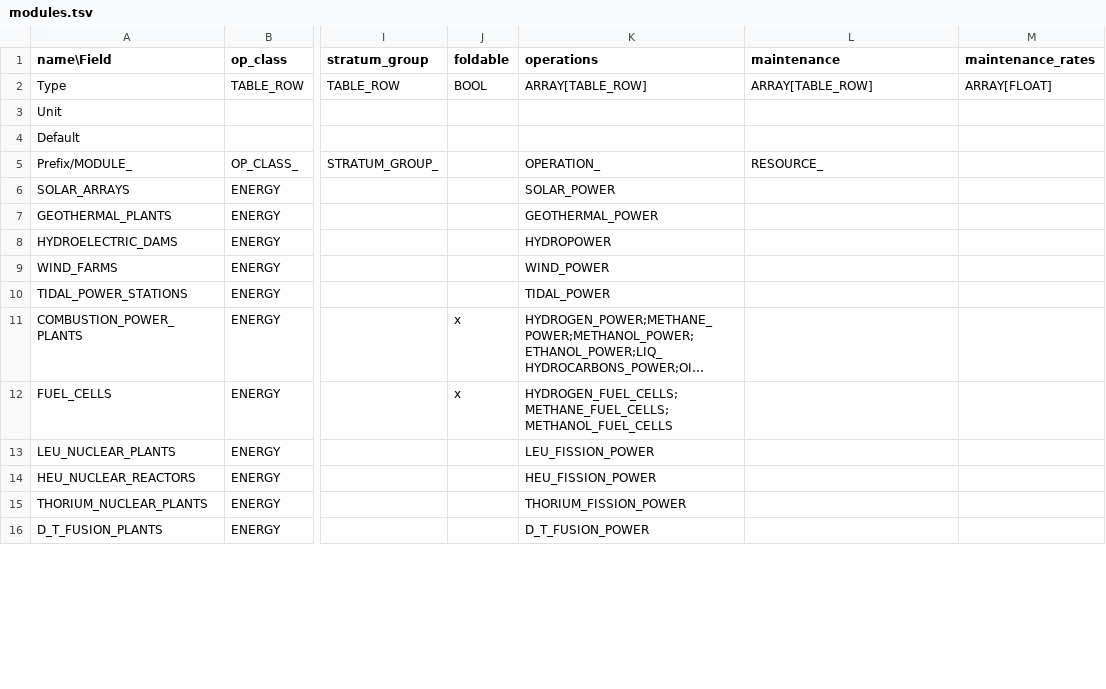
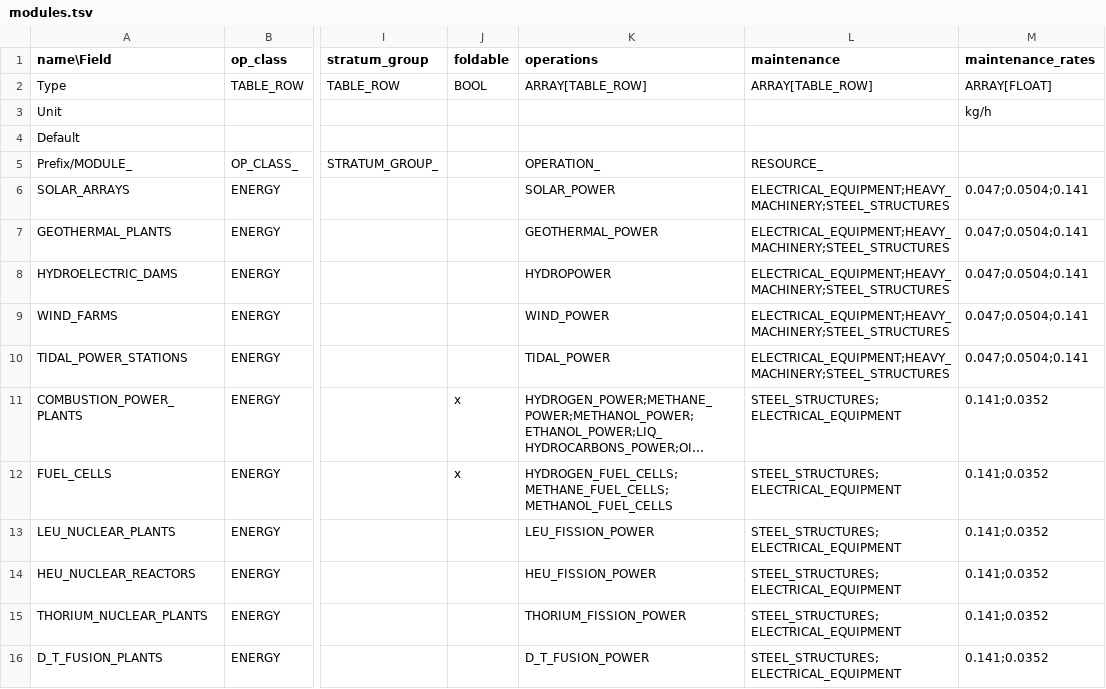
Before and after one commit to t2civ/astropolis_public, a TSV file: tables/modules.tsv, drawn as a sheet; only a part is shown, gaps mark what is left out; long unchanged cells end in …; the diff covers the shown part only; the diff names each change by its address in the sheet, - before the commit and + after, or states it on an @@ line.

Commit message:
Populate table maintenance fields

```diff
--- a/tables/modules.tsv
+++ b/tables/modules.tsv
-M3 (maintenance_rates): (empty)
+M3 (maintenance_rates): kg/h
-L6:L10 (maintenance): (empty)
+L6:L10 (maintenance): ELECTRICAL_EQUIPMENT;HEAVY_MACHINERY;STEEL_STRUCTURES
-M6:M10 (maintenance_rates): (empty)
+M6:M10 (maintenance_rates): 0.047;0.0504;0.141
-L11:L16 (maintenance): (empty)
+L11:L16 (maintenance): STEEL_STRUCTURES;ELECTRICAL_EQUIPMENT
-M11:M16 (maintenance_rates): (empty)
+M11:M16 (maintenance_rates): 0.141;0.0352
```
Also changed, not shown: 168 edited cells elsewhere in this file, 1 other file.
